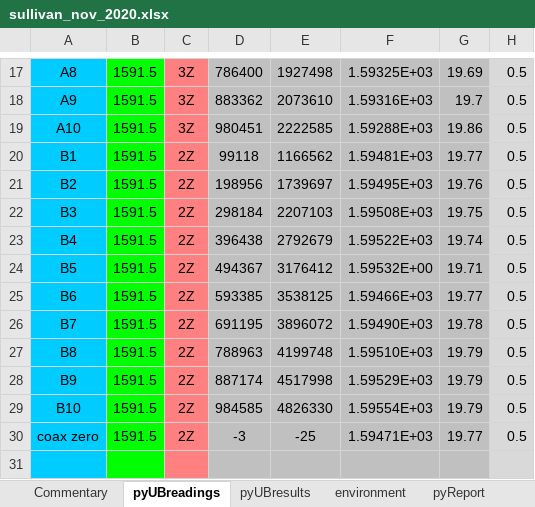
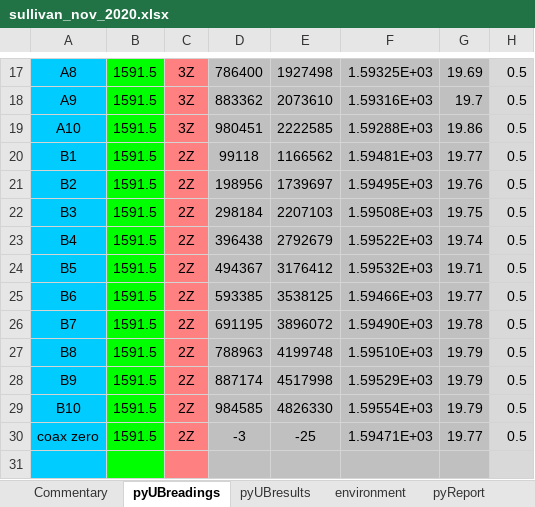
Before and after one commit to metrologist/UniversalBridge3, an Excel workbook: sullivan_nov_2020.xlsx, sheet pyUBreadings, drawn as a sheet; only a part is shown, gaps mark what is left out; values as stored, in another font and other column widths than the file's, no borders; the diff names each change by its address in the sheet, - before the commit and + after, or states it on an @@ line.

```diff
--- a/sullivan_nov_2020.xlsx (sheet pyUBreadings)
+++ b/sullivan_nov_2020.xlsx (sheet pyUBreadings)
-F24: 1.59532E+00
+F24: 1.59532E+03
```
Also changed, not shown: sheet pyUBresults, sheet pyReport, sheet Historical, coaxCap_Results.xlsx, rl.xlsx, 9 other files.
